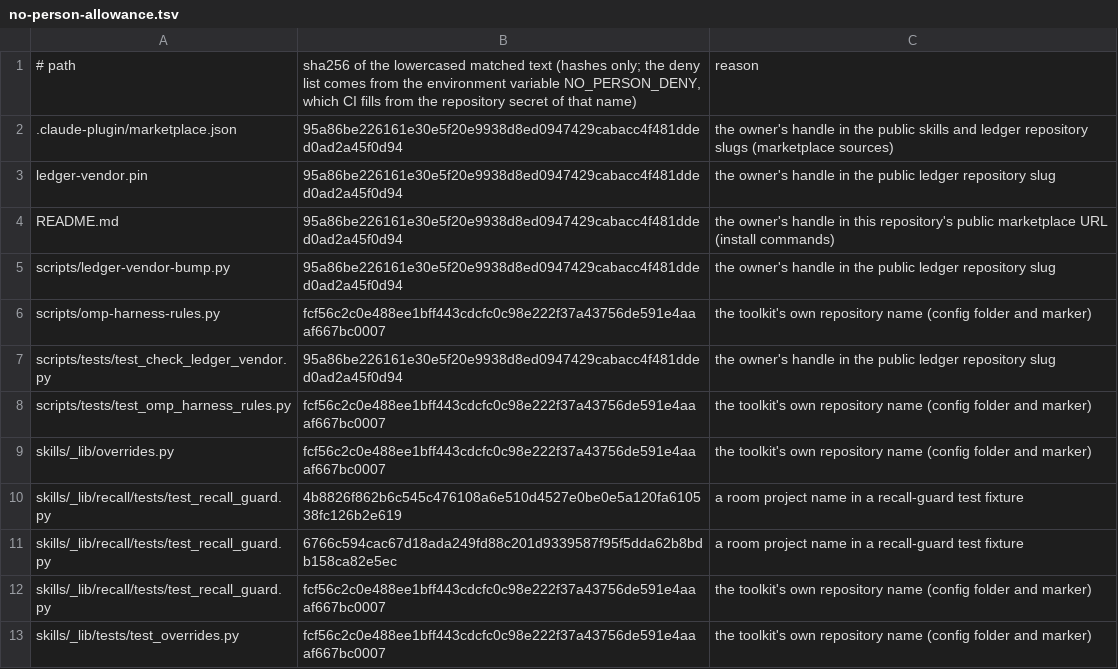
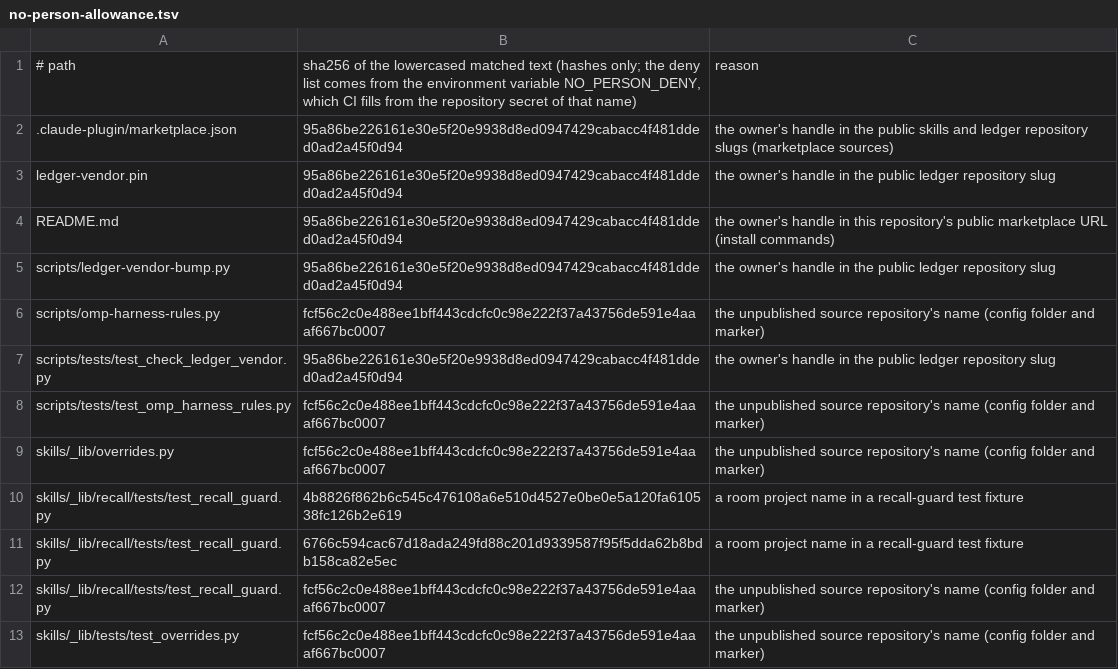
Before and after one commit to smithadifd/harness-core, a TSV file: scripts/no-person-allowance.tsv, drawn as a sheet.

```diff
--- a/scripts/no-person-allowance.tsv
+++ b/scripts/no-person-allowance.tsv
@@ -5,9 +5,9 @@ README.md	95a86be226161e30e5f20e9938d8ed0947429cabacc4f481dded0ad2a45f0d94	the o
 scripts/ledger-vendor-bump.py	95a86be226161e30e5f20e9938d8ed0947429cabacc4f481dded0ad2a45f0d94	the owner's handle in the public ledger repository slug
-scripts/omp-harness-rules.py	fcf56c2c0e488ee1bff443cdcfc0c98e222f37a43756de591e4aaaf667bc0007	the toolkit's own repository name (config folder and marker)
+scripts/omp-harness-rules.py	fcf56c2c0e488ee1bff443cdcfc0c98e222f37a43756de591e4aaaf667bc0007	the unpublished source repository's name (config folder and marker)
 scripts/tests/test_check_ledger_vendor.py	95a86be226161e30e5f20e9938d8ed0947429cabacc4f481dded0ad2a45f0d94	the owner's handle in the public ledger repository slug
-scripts/tests/test_omp_harness_rules.py	fcf56c2c0e488ee1bff443cdcfc0c98e222f37a43756de591e4aaaf667bc0007	the toolkit's own repository name (config folder and marker)
-skills/_lib/overrides.py	fcf56c2c0e488ee1bff443cdcfc0c98e222f37a43756de591e4aaaf667bc0007	the toolkit's own repository name (config folder and marker)
+scripts/tests/test_omp_harness_rules.py	fcf56c2c0e488ee1bff443cdcfc0c98e222f37a43756de591e4aaaf667bc0007	the unpublished source repository's name (config folder and marker)
+skills/_lib/overrides.py	fcf56c2c0e488ee1bff443cdcfc0c98e222f37a43756de591e4aaaf667bc0007	the unpublished source repository's name (config folder and marker)
 skills/_lib/recall/tests/test_recall_guard.py	4b8826f862b6c545c476108a6e510d4527e0be0e5a120fa610538fc126b2e619	a room project name in a recall-guard test fixture
 skills/_lib/recall/tests/test_recall_guard.py	6766c594cac67d18ada249fd88c201d9339587f95f5dda62b8bdb158ca82e5ec	a room project name in a recall-guard test fixture
-skills/_lib/recall/tests/test_recall_guard.py	fcf56c2c0e488ee1bff443cdcfc0c98e222f37a43756de591e4aaaf667bc0007	the toolkit's own repository name (config folder and marker)
-skills/_lib/tests/test_overrides.py	fcf56c2c0e488ee1bff443cdcfc0c98e222f37a43756de591e4aaaf667bc0007	the toolkit's own repository name (config folder and marker)
+skills/_lib/recall/tests/test_recall_guard.py	fcf56c2c0e488ee1bff443cdcfc0c98e222f37a43756de591e4aaaf667bc0007	the unpublished source repository's name (config folder and marker)
+skills/_lib/tests/test_overrides.py	fcf56c2c0e488ee1bff443cdcfc0c98e222f37a43756de591e4aaaf667bc0007	the unpublished source repository's name (config folder and marker)
```
Also changed, not shown: 24 other files.
